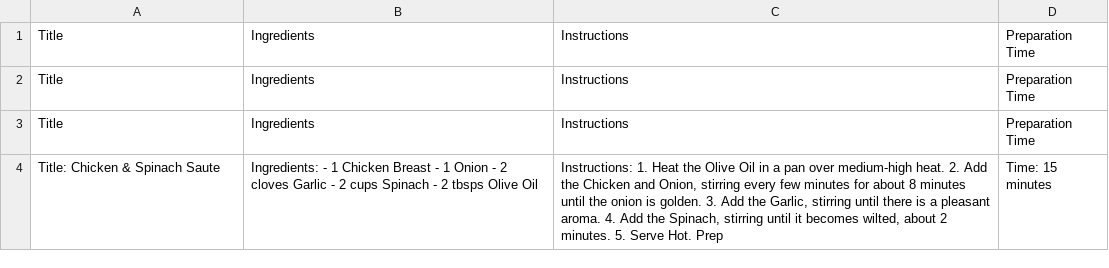
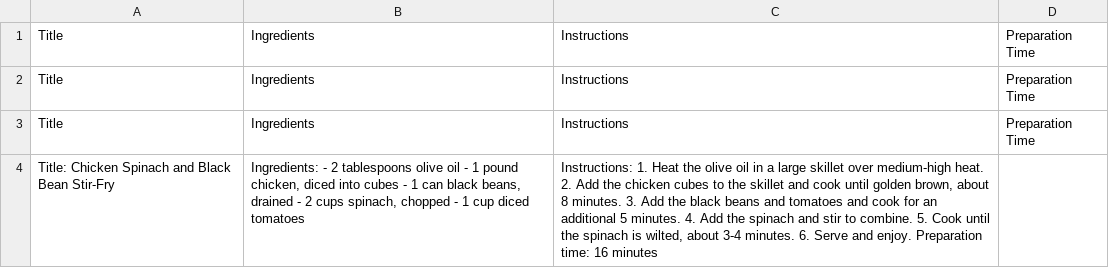
Before and after one commit to ucsd-cse110-fa23/cse-110-project-team-8, a CSV file: RecipeList.csv, drawn as a sheet; removed rows and columns are numbered as before the commit, all else as after; the diff names each change by its address in the sheet, - before the commit and + after, or states it on an @@ line.

```diff
--- a/RecipeList.csv
+++ b/RecipeList.csv
-row 4: Title: Chicken & Spinach Saute | Ingredients: - 1 Chicken Breast - 1 Onion - 2 cloves Garlic - 2 cups Spinach - 2 tbsps Olive Oil | Instructions: 1. Heat the Olive Oil in a pan over medium-high heat. 2. Add the Chicken and Onion, stirring every few minutes for about 8 minutes until the onion is golden. 3. Add the Garlic, stirring until there is a pleasant aroma. 4. Add the Spinach, stirring until it becomes wilted, about 2 minutes. 5. Serve Hot. Prep | Time: 15 minutes
+row 4: Title: Chicken Spinach and Black Bean Stir-Fry | Ingredients: - 2 tablespoons olive oil - 1 pound chicken, diced into cubes - 1 can black beans, drained - 2 cups spinach, chopped - 1 cup diced tomatoes | Instructions: 1. Heat the olive oil in a large skillet over medium-high heat. 2. Add the chicken cubes to the skillet and cook until golden brown, about 8 minutes. 3. Add the black beans and tomatoes and cook for an additional 5 minutes. 4. Add the spinach and stir to combine. 5. Cook until the spinach is wilted, about 3-4 minutes. 6. Serve and enjoy. Preparation time: 16 minutes
```
Also changed, not shown: 14 other files.
